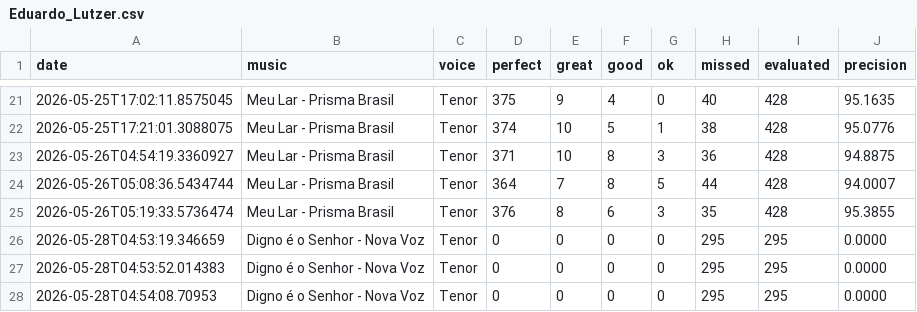
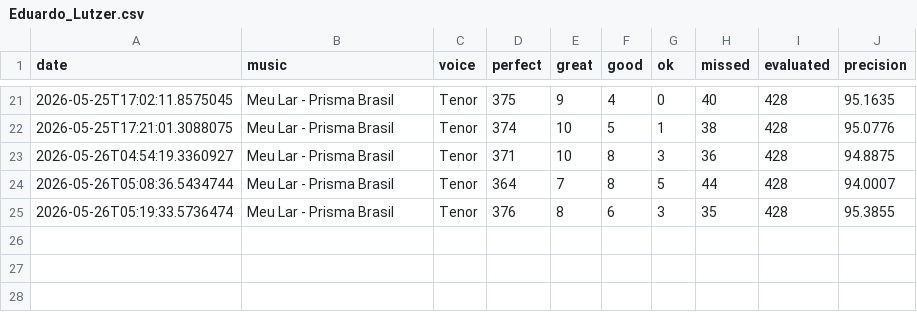
Before and after one commit to seblutzer/alianca_vocal_musics_files, a CSV file: karaoke-history/Eduardo_Lutzer.csv, drawn as a sheet; only a part is shown, gaps mark what is left out.

Commit message:
Update karaoke history: Eduardo_Lutzer.csv

```diff
--- a/karaoke-history/Eduardo_Lutzer.csv
+++ b/karaoke-history/Eduardo_Lutzer.csv
@@ -25,4 +25 @@ date;music;voice;perfect;great;good;ok;missed;evaluated;precision
 2026-05-26T05:19:33.5736474;Meu Lar - Prisma Brasil;Tenor;376;8;6;3;35;428;95.3855
-2026-05-28T04:53:19.346659;Digno é o Senhor - Nova Voz;Tenor;0;0;0;0;295;295;0.0000
-2026-05-28T04:53:52.014383;Digno é o Senhor - Nova Voz;Tenor;0;0;0;0;295;295;0.0000
-2026-05-28T04:54:08.70953;Digno é o Senhor - Nova Voz;Tenor;0;0;0;0;295;295;0.0000
```
